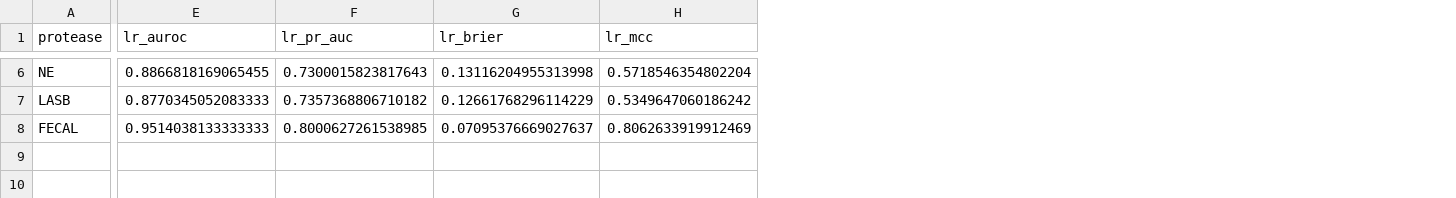
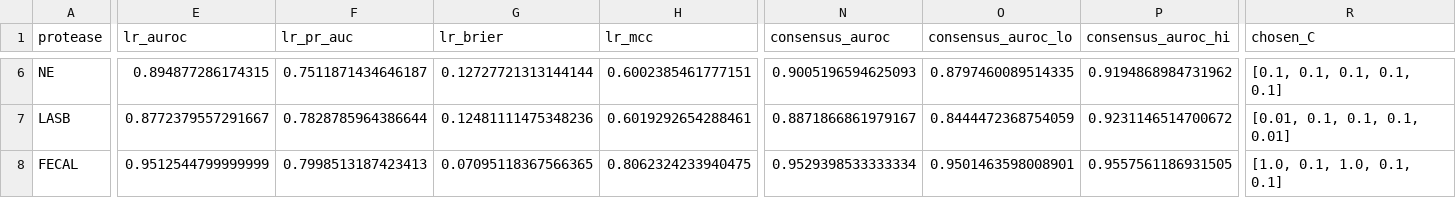
Before and after one commit to AaranNihalani/iGEM, a CSV file: substrate_predictor/results/cv_summary.csv, drawn as a sheet; only a part is shown, gaps mark what is left out; the diff covers the shown part only; the diff names each change by its address in the sheet, - before the commit and + after, or states it on an @@ line.

```diff
--- a/substrate_predictor/results/cv_summary.csv
+++ b/substrate_predictor/results/cv_summary.csv
+column N (consensus_auroc), rows 6-8: 0.9005196594625093 | 0.8871866861979167 | 0.9529398533333334
+column O (consensus_auroc_lo), rows 6-8: 0.8797460089514335 | 0.8444472368754059 | 0.9501463598008901
+column P (consensus_auroc_hi), rows 6-8: 0.9194868984731962 | 0.9231146514700672 | 0.9557561186931505
+column R (chosen_C), rows 6-8: [0.1, 0.1, 0.1, 0.1, 0.1] | [0.01, 0.1, 0.1, 0.1, 0.01] | [1.0, 0.1, 1.0, 0.1, 0.1]
-E6 (lr_auroc): 0.8866818169065455
+E6 (lr_auroc): 0.894877286174315
-F6 (lr_pr_auc): 0.7300015823817643
+F6 (lr_pr_auc): 0.7511871434646187
-G6 (lr_brier): 0.13116204955313998
+G6 (lr_brier): 0.12727721313144144
-H6 (lr_mcc): 0.5718546354802204
+H6 (lr_mcc): 0.6002385461777151
-E7 (lr_auroc): 0.8770345052083333
+E7 (lr_auroc): 0.8772379557291667
-F7 (lr_pr_auc): 0.7357368806710182
+F7 (lr_pr_auc): 0.7828785964386644
-G7 (lr_brier): 0.12661768296114229
+G7 (lr_brier): 0.12481111475348236
-H7 (lr_mcc): 0.5349647060186242
+H7 (lr_mcc): 0.6019292654288461
-E8 (lr_auroc): 0.9514038133333333
+E8 (lr_auroc): 0.9512544799999999
-F8 (lr_pr_auc): 0.8000627261538985
+F8 (lr_pr_auc): 0.7998513187423413
-G8 (lr_brier): 0.07095376669027637
+G8 (lr_brier): 0.07095118367566365
-H8 (lr_mcc): 0.8062633919912469
+H8 (lr_mcc): 0.8062324233940475
```
Also changed, not shown: 37 edited cells elsewhere in this file, substrate_predictor/results/cv_calibration.csv, substrate_predictor/results/cv_competitor_auroc.csv, 26 other files.
